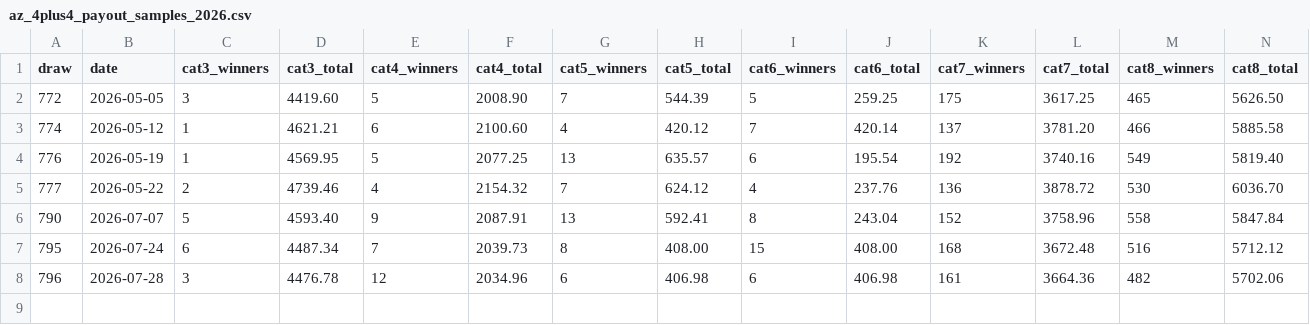
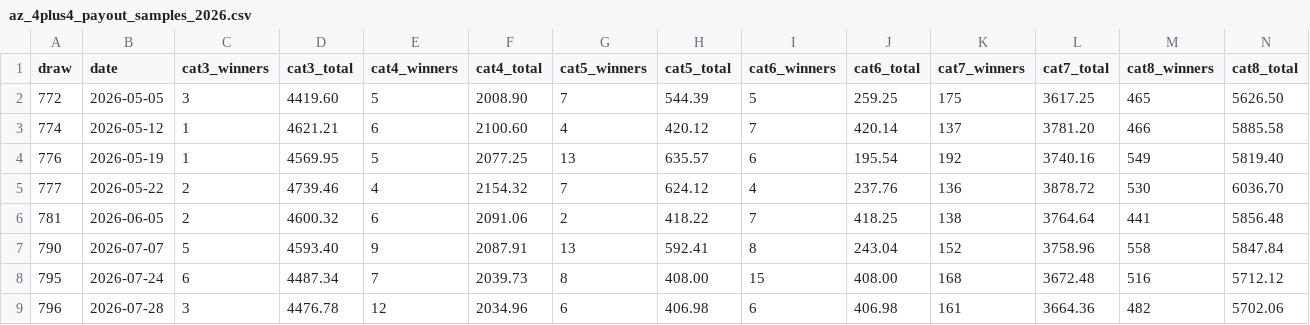
Before and after one commit to Mikayilzade/loto-research, a CSV file: data/historical/az_4plus4_payout_samples_2026.csv, drawn as a sheet; only a part is shown; rows hold the shown columns only; the diff names each change by its address in the sheet, - before the commit and + after, or states it on an @@ line.

Commit message:
Add draw 781 payout sample

```diff
--- a/data/historical/az_4plus4_payout_samples_2026.csv
+++ b/data/historical/az_4plus4_payout_samples_2026.csv
+row 6: 781 | 2026-06-05 | 2 | 4600.32 | 6 | 2091.06 | 2 | 418.22 | 7 | 418.25 | 138 | 3764.64 | 441 | 5856.48
```
